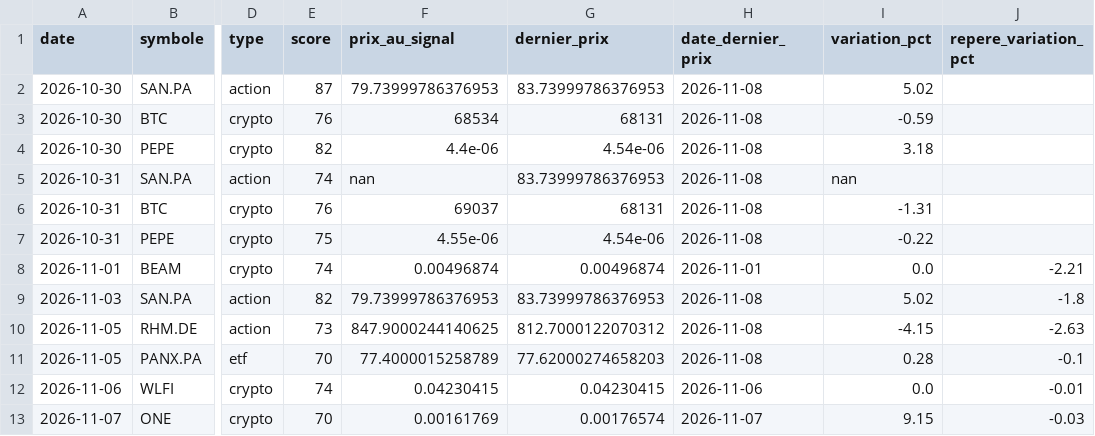
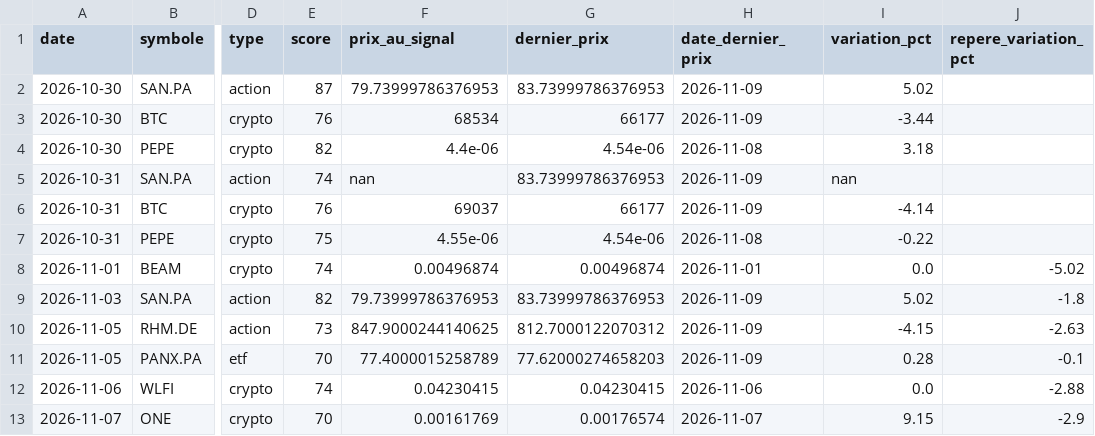
Before and after one commit to zwk8f8cksb-cpu/radar-bot, a CSV file: docs/signaux.csv, drawn as a sheet; only a part is shown, gaps mark what is left out; the diff names each change by its address in the sheet, - before the commit and + after, or states it on an @@ line.

```diff
--- a/docs/signaux.csv
+++ b/docs/signaux.csv
-H2:H3 (date_dernier_prix): 2026-11-08
+H2:H3 (date_dernier_prix): 2026-11-09
-G3 (dernier_prix): 68131
+G3 (dernier_prix): 66177
-I3 (variation_pct): -0.59
+I3 (variation_pct): -3.44
-H5:H6 (date_dernier_prix): 2026-11-08
+H5:H6 (date_dernier_prix): 2026-11-09
-G6 (dernier_prix): 68131
+G6 (dernier_prix): 66177
-I6 (variation_pct): -1.31
+I6 (variation_pct): -4.14
-J8 (repere_variation_pct): -2.21
+J8 (repere_variation_pct): -5.02
-H9:H11 (date_dernier_prix): 2026-11-08
+H9:H11 (date_dernier_prix): 2026-11-09
-J12 (repere_variation_pct): -0.01
+J12 (repere_variation_pct): -2.88
-J13 (repere_variation_pct): -0.03
+J13 (repere_variation_pct): -2.9
```
Also changed, not shown: 2 other files.
